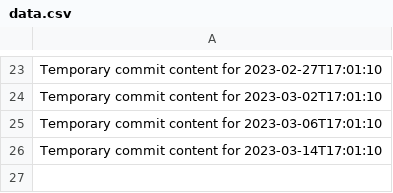
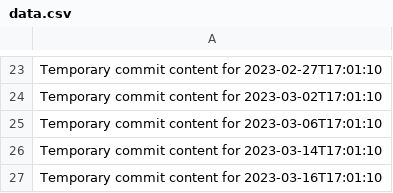
Before and after one commit to blinddumper/code-764-h, a CSV file: data.csv, drawn as a sheet; only a part is shown, gaps mark what is left out; the diff names each change by its address in the sheet, - before the commit and + after, or states it on an @@ line.

```diff
--- a/data.csv
+++ b/data.csv
+row 27: Temporary commit content for 2023-03-16T17:01:10
```
